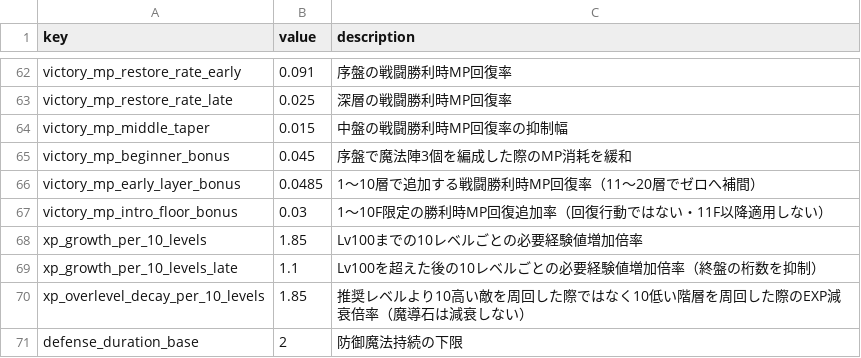
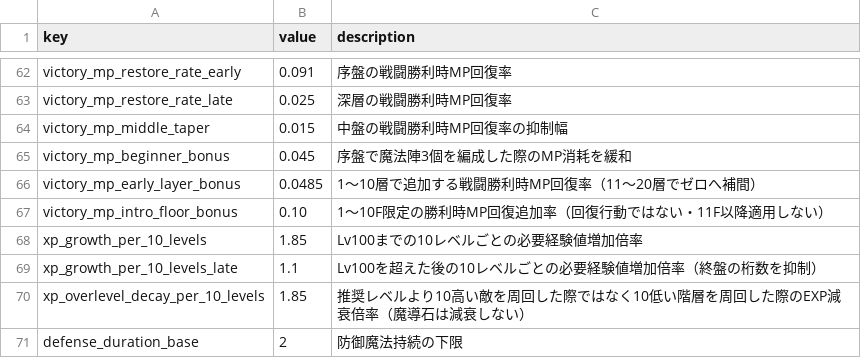
Before and after one commit to Katsuya100/magia-fantasy-larp-tool, a CSV file: assets/data/dungeon-balance.csv, drawn as a sheet; only a part is shown, gaps mark what is left out.

Commit message:
Tune actual first-decade post-victory MP reward toward 99-100% and 50% MP goals

```diff
--- a/assets/data/dungeon-balance.csv
+++ b/assets/data/dungeon-balance.csv
@@ -66,3 +66,3 @@ victory_mp_beginner_bonus,0.045,序盤で魔法陣3個を編成した際のMP消
 victory_mp_early_layer_bonus,0.0485,1〜10層で追加する戦闘勝利時MP回復率（11〜20層でゼロへ補間）
-victory_mp_intro_floor_bonus,0.03,1〜10F限定の勝利時MP回復追加率（回復行動ではない・11F以降適用しない）
+victory_mp_intro_floor_bonus,0.10,1〜10F限定の勝利時MP回復追加率（回復行動ではない・11F以降適用しない）
 xp_growth_per_10_levels,1.85,Lv100までの10レベルごとの必要経験値増加倍率
```
